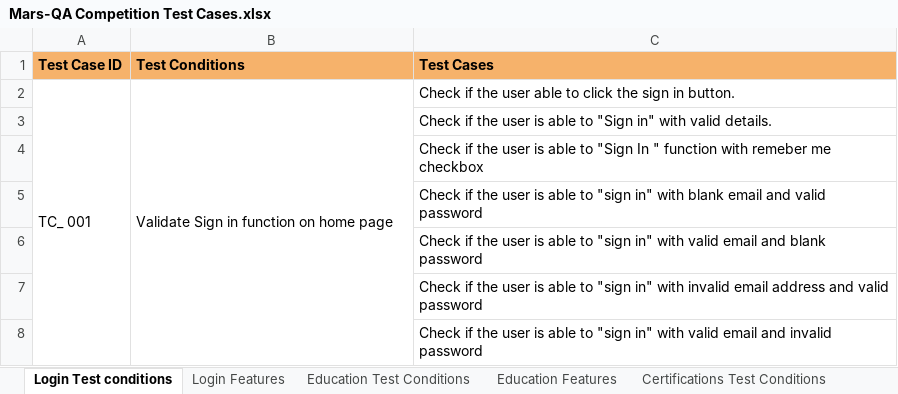
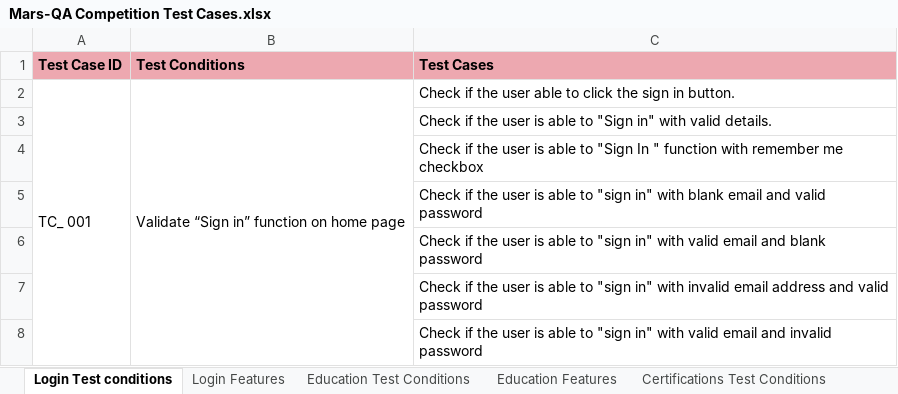
Before and after one commit to spriya19/Mars-QACompetition, an Excel workbook: Excel testcase/Mars-QA Competition Test Cases.xlsx, sheet Login Test conditions, drawn as a sheet; values as stored, in another font and other column widths than the file's, no borders; charts and pictures not drawn; the diff names each change by its address in the sheet, - before the commit and + after, or states it on an @@ line.

Commit message:
Competition task test cases updated

```diff
--- a/Excel testcase/Mars-QA Competition Test Cases.xlsx (sheet Login Test conditions)
+++ b/Excel testcase/Mars-QA Competition Test Cases.xlsx (sheet Login Test conditions)
-A1:C1 fill: #F6B26B
+A1:C1 fill: #EDA8B0
-B2 (Test Conditions): Validate Sign in function on home page
+B2 (Test Conditions): Validate “Sign in” function on home page
-C4 (Test Cases): …function with remeber me checkbox
+C4 (Test Cases): …function with remember me checkbox
```
Also changed, not shown: sheet Certifications Features, sheet Education Features, sheet Certifications Test Conditions, sheet Education Test Conditions, sheet Login Features, charts or pictures, 7 other files.
